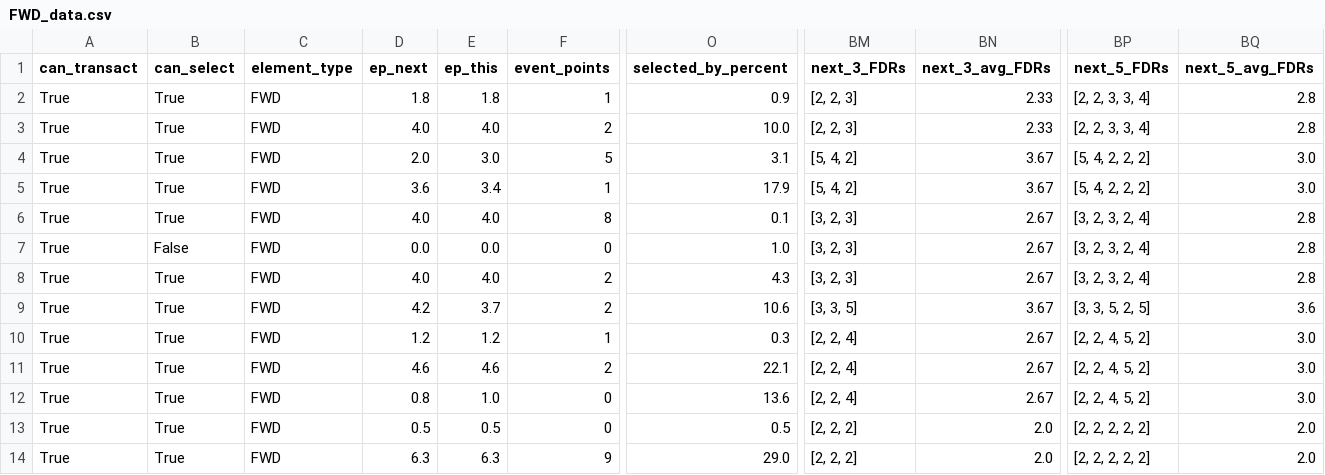
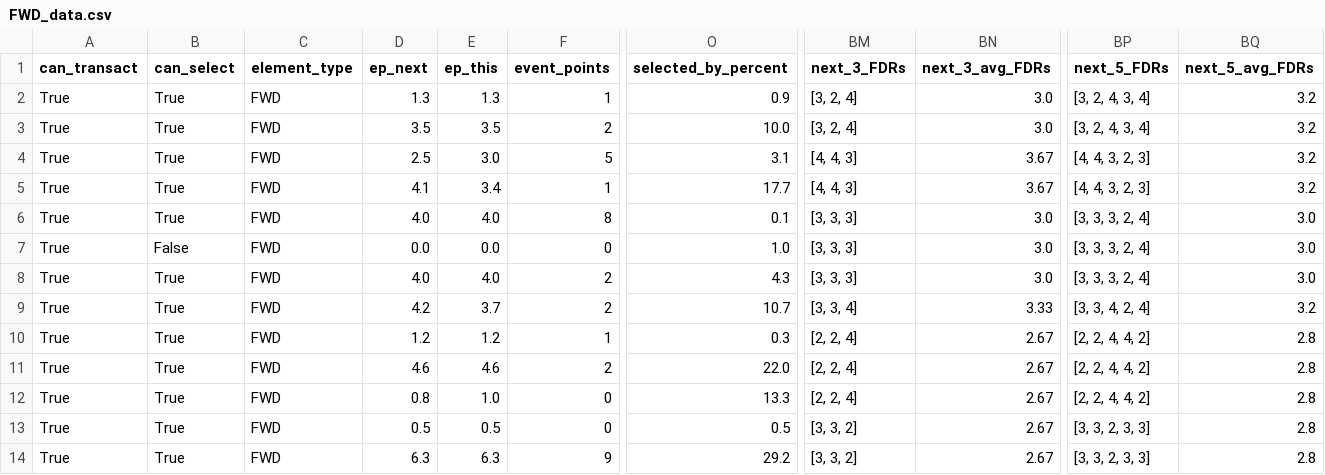
Before and after one commit to GCP-Biryani/fpl-infographics, a CSV file: FWD_data.csv, drawn as a sheet; only a part is shown, gaps mark what is left out; the diff covers the shown part only; the diff names each change by its address in the sheet, - before the commit and + after, or states it on an @@ line.

```diff
--- a/FWD_data.csv
+++ b/FWD_data.csv
-D2 (ep_next): 1.8
+D2 (ep_next): 1.3
-E2 (ep_this): 1.8
+E2 (ep_this): 1.3
-BM2:BM3 (next_3_FDRs): [2, 2, 3]
+BM2:BM3 (next_3_FDRs): [3, 2, 4]
-BN2:BN3 (next_3_avg_FDRs): 2.33
+BN2:BN3 (next_3_avg_FDRs): 3.0
-BP2:BP3 (next_5_FDRs): [2, 2, 3, 3, 4]
+BP2:BP3 (next_5_FDRs): [3, 2, 4, 3, 4]
-BQ2:BQ3 (next_5_avg_FDRs): 2.8
+BQ2:BQ3 (next_5_avg_FDRs): 3.2
-D3 (ep_next): 4.0
+D3 (ep_next): 3.5
-E3 (ep_this): 4.0
+E3 (ep_this): 3.5
-D4 (ep_next): 2.0
+D4 (ep_next): 2.5
-BM4:BM5 (next_3_FDRs): [5, 4, 2]
+BM4:BM5 (next_3_FDRs): [4, 4, 3]
-BP4:BP5 (next_5_FDRs): [5, 4, 2, 2, 2]
+BP4:BP5 (next_5_FDRs): [4, 4, 3, 2, 3]
-BQ4:BQ5 (next_5_avg_FDRs): 3.0
+BQ4:BQ5 (next_5_avg_FDRs): 3.2
-D5 (ep_next): 3.6
+D5 (ep_next): 4.1
-O5 (selected_by_percent): 17.9
+O5 (selected_by_percent): 17.7
-BM6:BM8 (next_3_FDRs): [3, 2, 3]
+BM6:BM8 (next_3_FDRs): [3, 3, 3]
-BN6:BN8 (next_3_avg_FDRs): 2.67
+BN6:BN8 (next_3_avg_FDRs): 3.0
-BP6:BP8 (next_5_FDRs): [3, 2, 3, 2, 4]
+BP6:BP8 (next_5_FDRs): [3, 3, 3, 2, 4]
-BQ6:BQ8 (next_5_avg_FDRs): 2.8
+BQ6:BQ8 (next_5_avg_FDRs): 3.0
-O9 (selected_by_percent): 10.6
+O9 (selected_by_percent): 10.7
-BM9 (next_3_FDRs): [3, 3, 5]
+BM9 (next_3_FDRs): [3, 3, 4]
-BN9 (next_3_avg_FDRs): 3.67
+BN9 (next_3_avg_FDRs): 3.33
-BP9 (next_5_FDRs): [3, 3, 5, 2, 5]
+BP9 (next_5_FDRs): [3, 3, 4, 2, 4]
-BQ9 (next_5_avg_FDRs): 3.6
+BQ9 (next_5_avg_FDRs): 3.2
-BP10:BP12 (next_5_FDRs): [2, 2, 4, 5, 2]
+BP10:BP12 (next_5_FDRs): [2, 2, 4, 4, 2]
-BQ10:BQ12 (next_5_avg_FDRs): 3.0
+BQ10:BQ12 (next_5_avg_FDRs): 2.8
-O11 (selected_by_percent): 22.1
+O11 (selected_by_percent): 22.0
-O12 (selected_by_percent): 13.6
+O12 (selected_by_percent): 13.3
-BM13:BM14 (next_3_FDRs): [2, 2, 2]
+BM13:BM14 (next_3_FDRs): [3, 3, 2]
-BN13:BN14 (next_3_avg_FDRs): 2.0
+BN13:BN14 (next_3_avg_FDRs): 2.67
-BP13:BP14 (next_5_FDRs): [2, 2, 2, 2, 2]
+BP13:BP14 (next_5_FDRs): [3, 3, 2, 3, 3]
-BQ13:BQ14 (next_5_avg_FDRs): 2.0
+BQ13:BQ14 (next_5_avg_FDRs): 2.8
-O14 (selected_by_percent): 29.0
+O14 (selected_by_percent): 29.2
```
Also changed, not shown: 129 edited cells elsewhere in this file, DEF_data.csv, GKP_data.csv, 5 other files.
